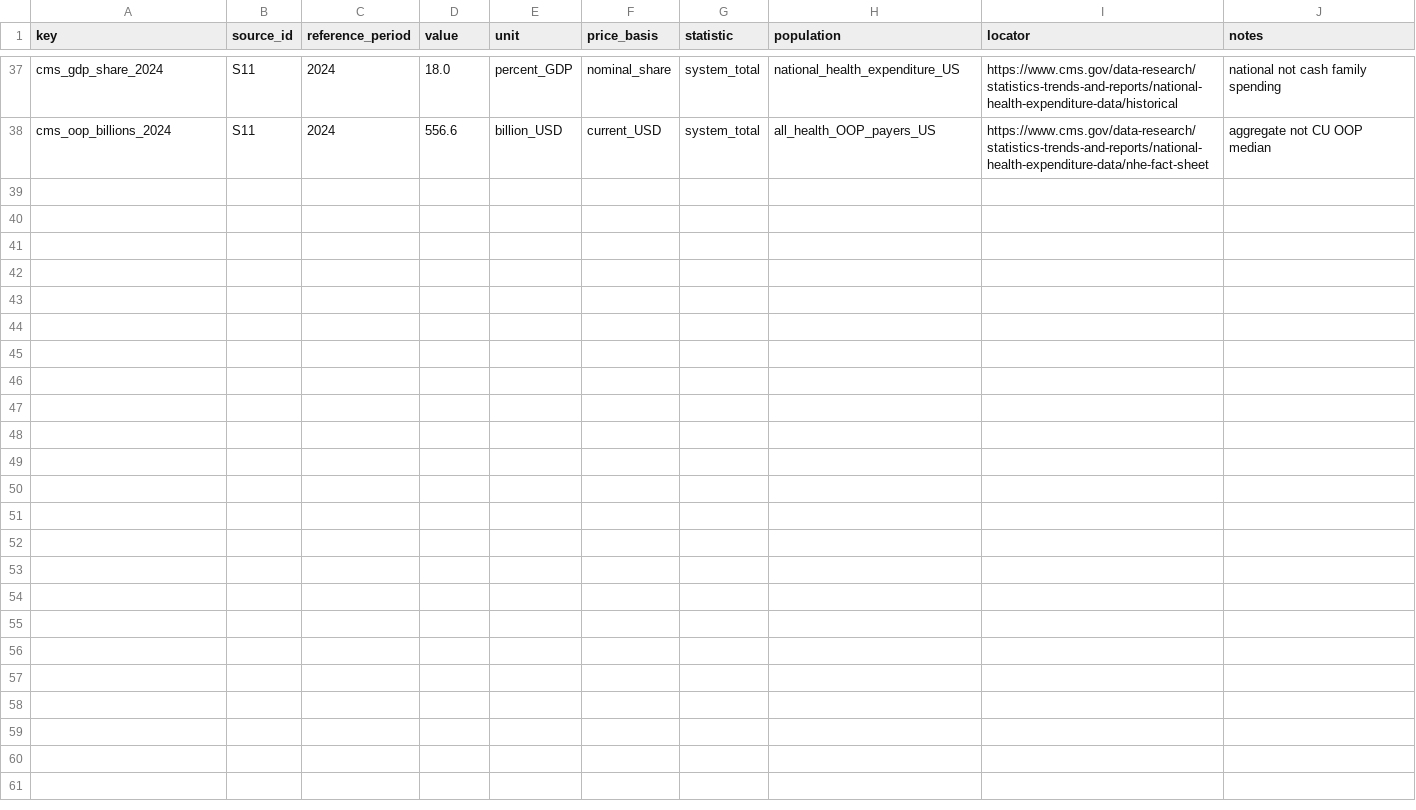
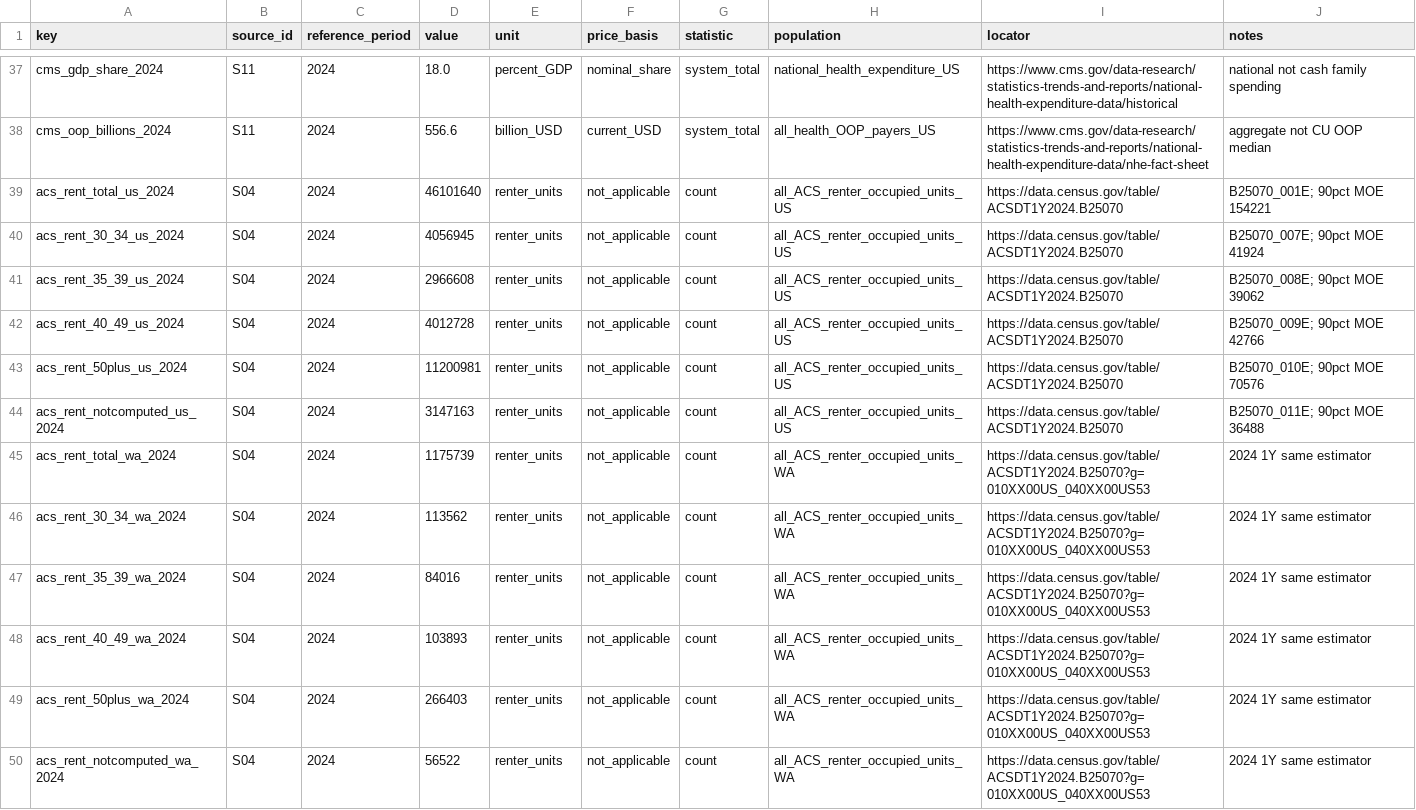
Before and after one commit to BenWassa/great-decoupling, a CSV file: research/R2/data/observations.csv, drawn as a sheet; only a part is shown, gaps mark what is left out; the diff names each change by its address in the sheet, - before the commit and + after, or states it on an @@ line.

Commit message:
R2: add matched ACS rent burden bins and state comparison

```diff
--- a/research/R2/data/observations.csv
+++ b/research/R2/data/observations.csv
+row 39: acs_rent_total_us_2024 | S04 | 2024 | 46101640 | renter_units | not_applicable | count | all_ACS_renter_occupied_units_US | https://data.census.gov/table/ACSDT1Y2024.B25070 | B25070_001E; 90pct MOE 154221
+row 40: acs_rent_30_34_us_2024 | S04 | 2024 | 4056945 | renter_units | not_applicable | count | all_ACS_renter_occupied_units_US | https://data.census.gov/table/ACSDT1Y2024.B25070 | B25070_007E; 90pct MOE 41924
+row 41: acs_rent_35_39_us_2024 | S04 | 2024 | 2966608 | renter_units | not_applicable | count | all_ACS_renter_occupied_units_US | https://data.census.gov/table/ACSDT1Y2024.B25070 | B25070_008E; 90pct MOE 39062
+row 42: acs_rent_40_49_us_2024 | S04 | 2024 | 4012728 | renter_units | not_applicable | count | all_ACS_renter_occupied_units_US | https://data.census.gov/table/ACSDT1Y2024.B25070 | B25070_009E; 90pct MOE 42766
+row 43: acs_rent_50plus_us_2024 | S04 | 2024 | 11200981 | renter_units | not_applicable | count | all_ACS_renter_occupied_units_US | https://data.census.gov/table/ACSDT1Y2024.B25070 | B25070_010E; 90pct MOE 70576
+row 44: acs_rent_notcomputed_us_2024 | S04 | 2024 | 3147163 | renter_units | not_applicable | count | all_ACS_renter_occupied_units_US | https://data.census.gov/table/ACSDT1Y2024.B25070 | B25070_011E; 90pct MOE 36488
+row 45: acs_rent_total_wa_2024 | S04 | 2024 | 1175739 | renter_units | not_applicable | count | all_ACS_renter_occupied_units_WA | https://data.census.gov/table/ACSDT1Y2024.B25070?g=010XX00US_040XX00US53 | 2024 1Y same estimator
+row 46: acs_rent_30_34_wa_2024 | S04 | 2024 | 113562 | renter_units | not_applicable | count | all_ACS_renter_occupied_units_WA | https://data.census.gov/table/ACSDT1Y2024.B25070?g=010XX00US_040XX00US53 | 2024 1Y same estimator
+row 47: acs_rent_35_39_wa_2024 | S04 | 2024 | 84016 | renter_units | not_applicable | count | all_ACS_renter_occupied_units_WA | https://data.census.gov/table/ACSDT1Y2024.B25070?g=010XX00US_040XX00US53 | 2024 1Y same estimator
+row 48: acs_rent_40_49_wa_2024 | S04 | 2024 | 103893 | renter_units | not_applicable | count | all_ACS_renter_occupied_units_WA | https://data.census.gov/table/ACSDT1Y2024.B25070?g=010XX00US_040XX00US53 | 2024 1Y same estimator
+row 49: acs_rent_50plus_wa_2024 | S04 | 2024 | 266403 | renter_units | not_applicable | count | all_ACS_renter_occupied_units_WA | https://data.census.gov/table/ACSDT1Y2024.B25070?g=010XX00US_040XX00US53 | 2024 1Y same estimator
+row 50: acs_rent_notcomputed_wa_2024 | S04 | 2024 | 56522 | renter_units | not_applicable | count | all_ACS_renter_occupied_units_WA | https://data.census.gov/table/ACSDT1Y2024.B25070?g=010XX00US_040XX00US53 | 2024 1Y same estimator
```
